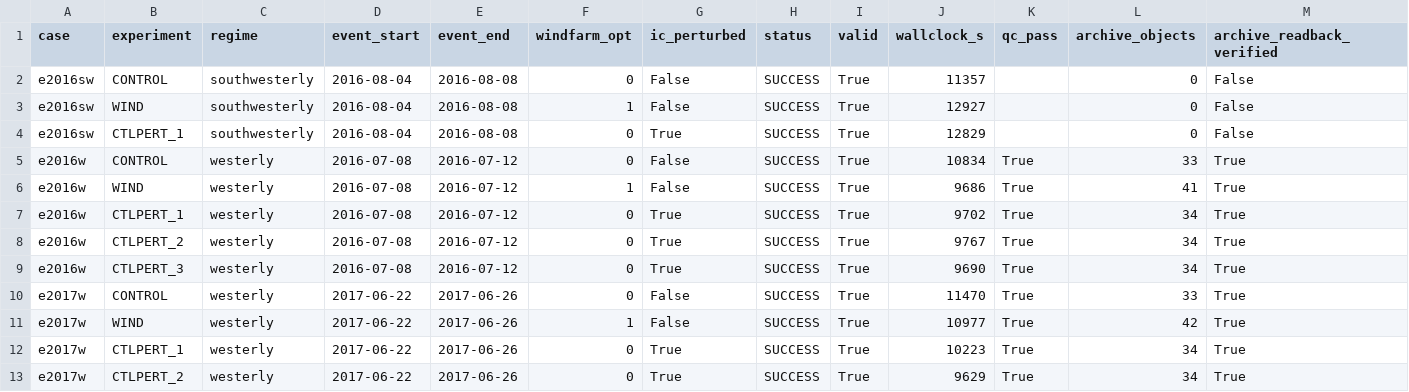
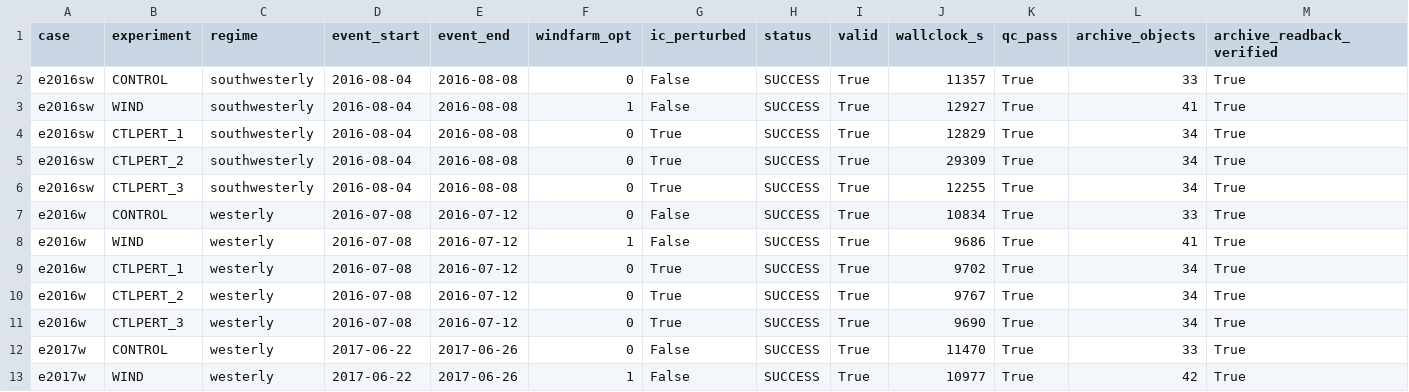
Before and after one commit to bougtoir/atmospheric-water-externalities, a CSV file: docs/revision/WRF_EXPERIMENT_REGISTRY.csv, drawn as a sheet; only a part is shown; the shorter side is filled out with more unchanged rows.

```diff
--- a/docs/revision/WRF_EXPERIMENT_REGISTRY.csv
+++ b/docs/revision/WRF_EXPERIMENT_REGISTRY.csv
@@ -1,5 +1,7 @@
 case,experiment,regime,event_start,event_end,windfarm_opt,ic_perturbed,status,valid,wallclock_s,qc_pass,archive_objects,archive_readback_verified
-e2016sw,CONTROL,southwesterly,2016-08-04,2016-08-08,0,False,SUCCESS,True,11357,,0,False
-e2016sw,WIND,southwesterly,2016-08-04,2016-08-08,1,False,SUCCESS,True,12927,,0,False
-e2016sw,CTLPERT_1,southwesterly,2016-08-04,2016-08-08,0,True,SUCCESS,True,12829,,0,False
+e2016sw,CONTROL,southwesterly,2016-08-04,2016-08-08,0,False,SUCCESS,True,11357,True,33,True
+e2016sw,WIND,southwesterly,2016-08-04,2016-08-08,1,False,SUCCESS,True,12927,True,41,True
+e2016sw,CTLPERT_1,southwesterly,2016-08-04,2016-08-08,0,True,SUCCESS,True,12829,True,34,True
+e2016sw,CTLPERT_2,southwesterly,2016-08-04,2016-08-08,0,True,SUCCESS,True,29309,True,34,True
+e2016sw,CTLPERT_3,southwesterly,2016-08-04,2016-08-08,0,True,SUCCESS,True,12255,True,34,True
 e2016w,CONTROL,westerly,2016-07-08,2016-07-12,0,False,SUCCESS,True,10834,True,33,True
```
Also changed, not shown: results/wrf/programme_country.csv, results/wrf/source_receptor_wrf.csv, 19 other files.
